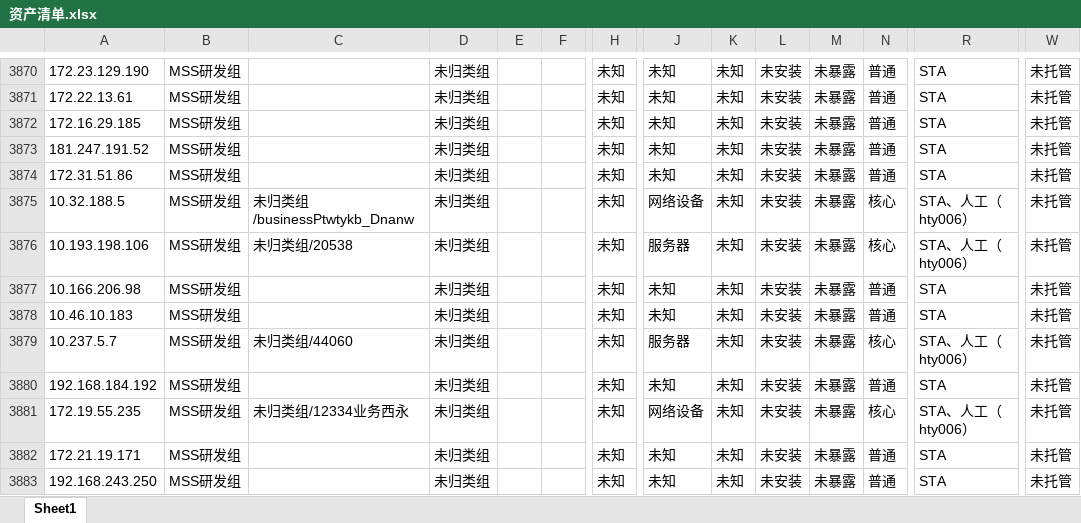
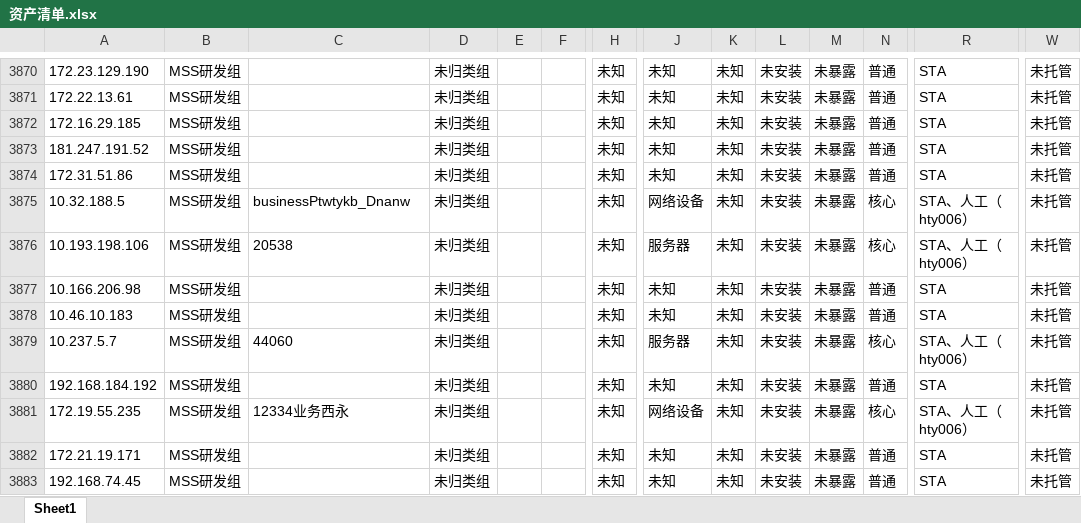
Before and after one commit to QuanXing1211/health-checkup-report, an Excel workbook: 安全体检报告/风险清单/资产清单.xlsx, sheet Sheet1, drawn as a sheet; only a part is shown, gaps mark what is left out; the shorter side is filled out with more unchanged rows; values as stored, in another font and other column widths than the file's, no borders; rows hold the shown columns only; the diff covers the shown part only; the diff names each change by its address in the sheet, - before the commit and + after, or states it on an @@ line.

```diff
--- a/安全体检报告/风险清单/资产清单.xlsx (sheet Sheet1)
+++ b/安全体检报告/风险清单/资产清单.xlsx (sheet Sheet1)
-C3875: 未归类组/businessPtwtykb_Dnanw
+C3875: businessPtwtykb_Dnanw
-C3876: 未归类组/20538
+C3876: 20538
-C3879: 未归类组/44060
+C3879: 44060
-C3881: 未归类组/12334业务西永
+C3881: 12334业务西永
-row 3883: 192.168.243.250 | MSS研发组 |  | 未归类组 |  |  | 未知 | 未知 | 未知 | 未安装 | 未暴露 | 普通 | STA | 未托管
```
Also changed, not shown: 8 removed rows and 46 edited cells elsewhere in this sheet, 安全体检报告/风险清单/弱口令清单.xlsx, 安全体检报告/风险清单/暴露面清单.xlsx, 9 other files.
